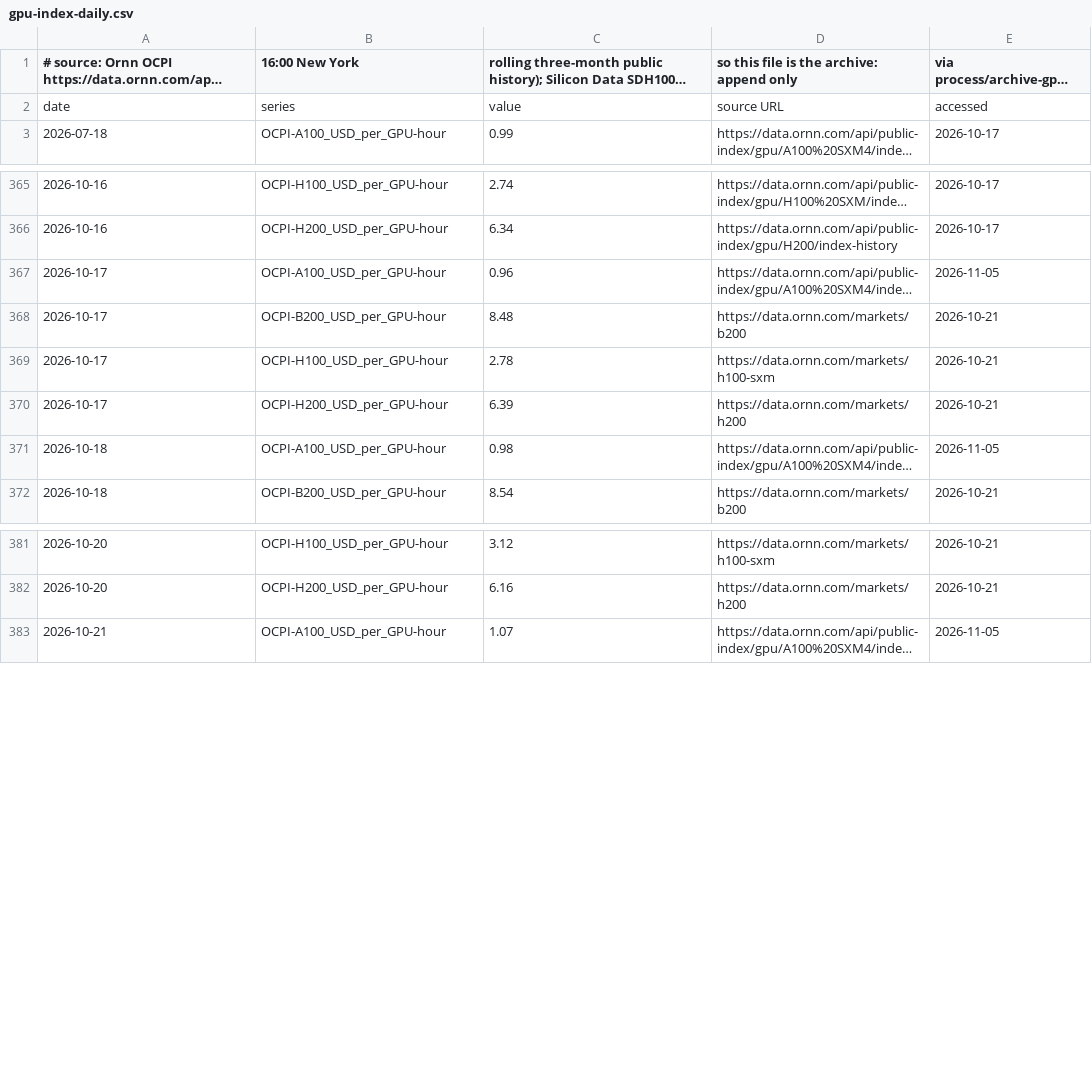
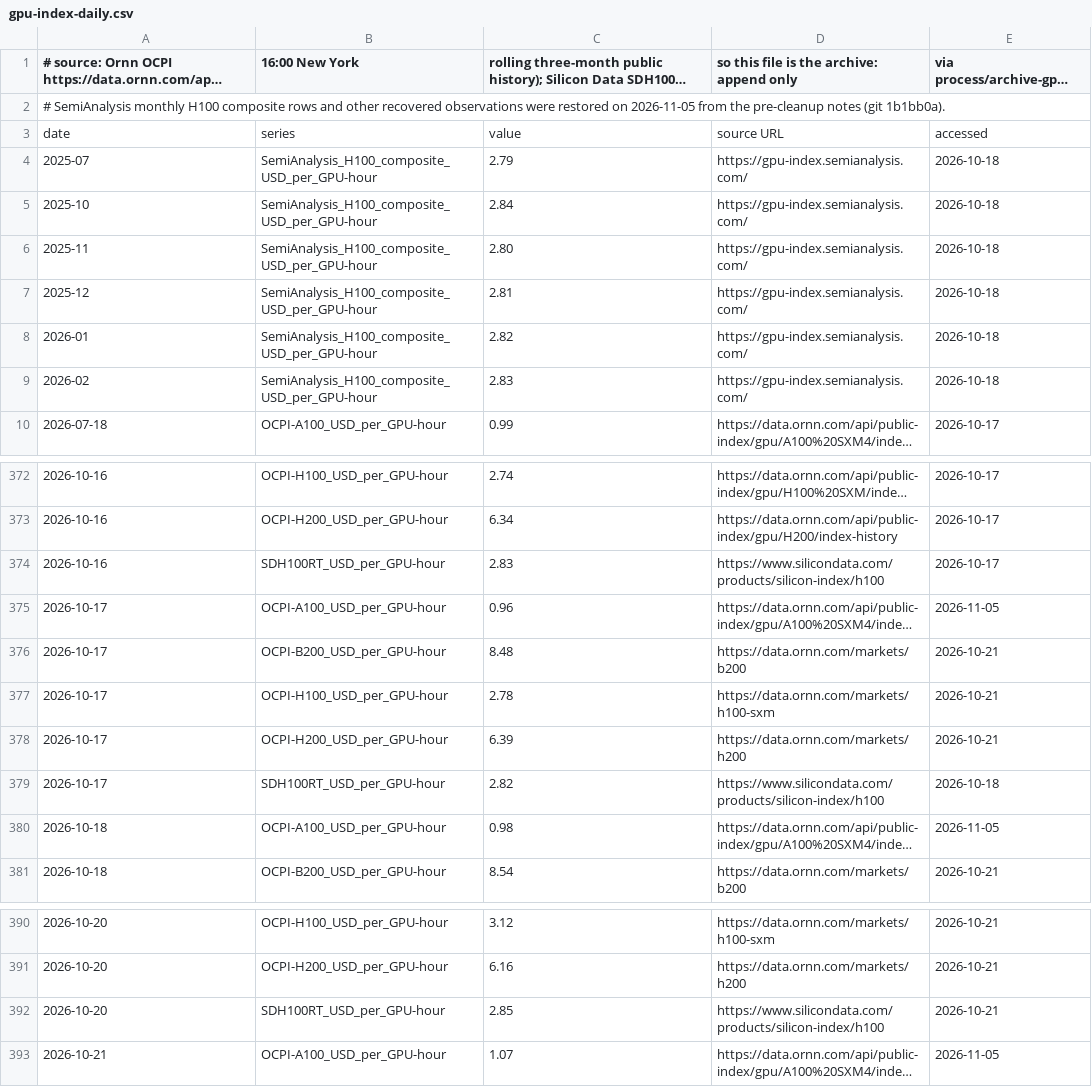
Before and after one commit to marcinbogdanski/bubble-not-bubble, a CSV file: data/gpu-index-daily.csv, drawn as a sheet; only a part is shown, gaps mark what is left out; long unchanged cells end in …; the diff names each change by its address in the sheet, - before the commit and + after, or states it on an @@ line.

Commit message:
Trace every report figure to the notes: page wordings corrected, three backing rows added, missing credit and GPU observations restored to the archive CSVs

```diff
--- a/data/gpu-index-daily.csv
+++ b/data/gpu-index-daily.csv
+row 2: # SemiAnalysis monthly H100 composite rows and other recovered observations were restored on 2026-11-05 from the pre-cleanup notes (git 1b1bb0a).
+row 4: 2025-07 | SemiAnalysis_H100_composite_USD_per_GPU-hour | 2.79 | https://gpu-index.semianalysis.com/ | 2026-10-18
+row 5: 2025-10 | SemiAnalysis_H100_composite_USD_per_GPU-hour | 2.84 | https://gpu-index.semianalysis.com/ | 2026-10-18
+row 6: 2025-11 | SemiAnalysis_H100_composite_USD_per_GPU-hour | 2.80 | https://gpu-index.semianalysis.com/ | 2026-10-18
+row 7: 2025-12 | SemiAnalysis_H100_composite_USD_per_GPU-hour | 2.81 | https://gpu-index.semianalysis.com/ | 2026-10-18
+row 8: 2026-01 | SemiAnalysis_H100_composite_USD_per_GPU-hour | 2.82 | https://gpu-index.semianalysis.com/ | 2026-10-18
+row 9: 2026-02 | SemiAnalysis_H100_composite_USD_per_GPU-hour | 2.83 | https://gpu-index.semianalysis.com/ | 2026-10-18
+row 374: 2026-10-16 | SDH100RT_USD_per_GPU-hour | 2.83 | https://www.silicondata.com/products/silicon-index/h100 | 2026-10-17
+row 379: 2026-10-17 | SDH100RT_USD_per_GPU-hour | 2.82 | https://www.silicondata.com/products/silicon-index/h100 | 2026-10-18
+row 392: 2026-10-20 | SDH100RT_USD_per_GPU-hour | 2.85 | https://www.silicondata.com/products/silicon-index/h100 | 2026-10-21
```
Also changed, not shown: 7 other files.
